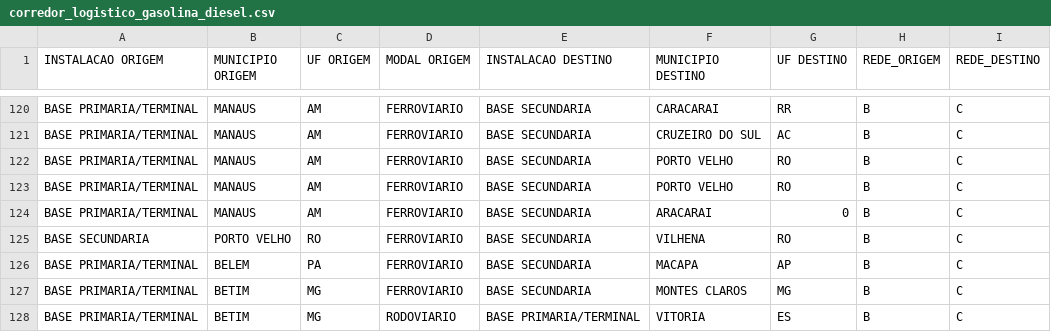
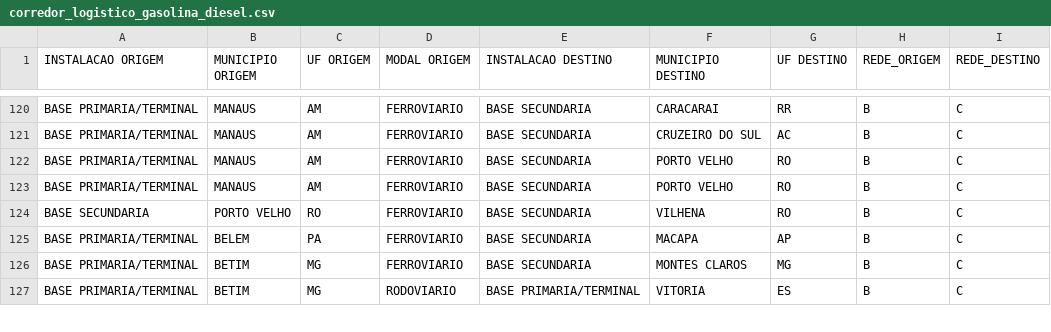
Before and after one commit to gracoba/ciencia_redes_FGV, a CSV file: corredor_logistico_gasolina_diesel.csv, drawn as a sheet; only a part is shown, gaps mark what is left out.

Commit message:
Update corredor_logistico_gasolina_diesel.csv

```diff
--- a/corredor_logistico_gasolina_diesel.csv
+++ b/corredor_logistico_gasolina_diesel.csv
@@ -123,3 +123,2 @@ BASE PRIMARIA/TERMINAL,MANAUS,AM,FERROVIARIO,BASE SECUNDARIA,PORTO VELHO,RO,B,C
 BASE PRIMARIA/TERMINAL,MANAUS,AM,FERROVIARIO,BASE SECUNDARIA,PORTO VELHO,RO,B,C
-BASE PRIMARIA/TERMINAL,MANAUS,AM,FERROVIARIO,BASE SECUNDARIA,ARACARAI,0,B,C
 BASE SECUNDARIA,PORTO VELHO,RO,FERROVIARIO,BASE SECUNDARIA,VILHENA,RO,B,C
```
